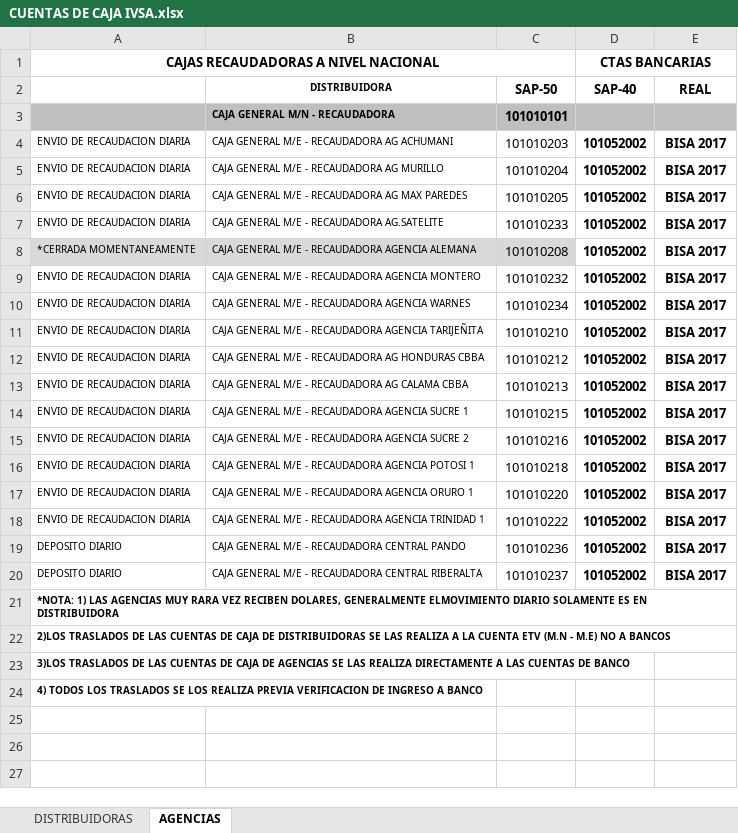
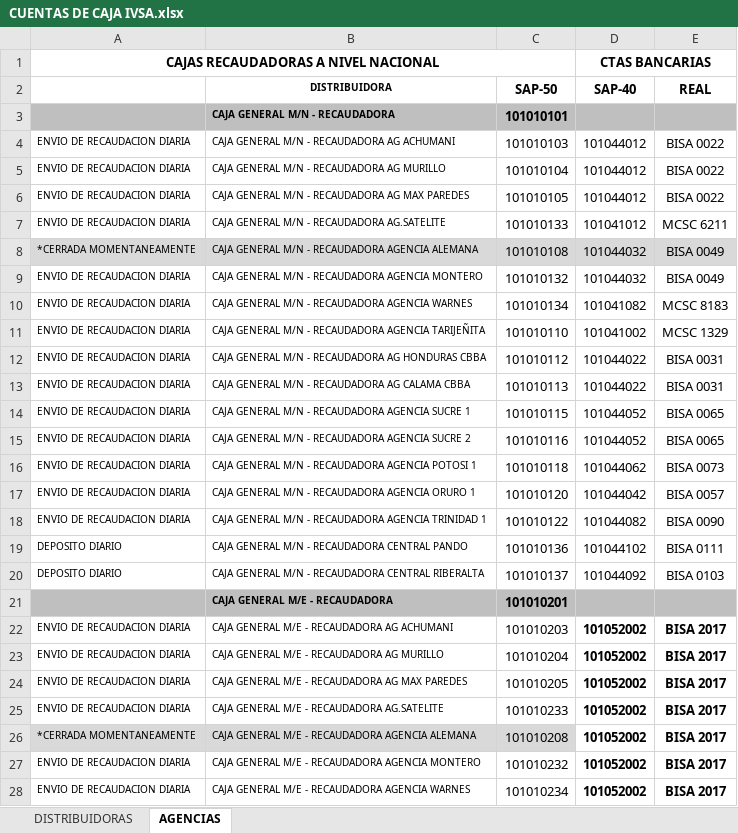
Before and after one commit to cristhiaml95/Traslado-de-tesoreria-B5, an Excel workbook: Cuentas recaudadoras/CUENTAS DE CAJA IVSA.xlsx, sheet AGENCIAS, drawn as a sheet; only a part is shown; the shorter side is filled out with more unchanged rows; values as stored, in another font and other column widths than the file's, no borders; the diff names each change by its address in the sheet, - before the commit and + after, or states it on an @@ line.

```diff
--- a/Cuentas recaudadoras/CUENTAS DE CAJA IVSA.xlsx (sheet AGENCIAS)
+++ b/Cuentas recaudadoras/CUENTAS DE CAJA IVSA.xlsx (sheet AGENCIAS)
+row 4: ENVIO DE RECAUDACION DIARIA | CAJA GENERAL M/N - RECAUDADORA AG ACHUMANI | 101010103 | 101044012 | BISA 0022
+row 5: ENVIO DE RECAUDACION DIARIA | CAJA GENERAL M/N - RECAUDADORA AG MURILLO | 101010104 | 101044012 | BISA 0022
+row 6: ENVIO DE RECAUDACION DIARIA | CAJA GENERAL M/N - RECAUDADORA AG MAX PAREDES | 101010105 | 101044012 | BISA 0022
+row 7: ENVIO DE RECAUDACION DIARIA | CAJA GENERAL M/N - RECAUDADORA AG.SATELITE | 101010133 | 101041012 | MCSC 6211
+row 8: *CERRADA MOMENTANEAMENTE | CAJA GENERAL M/N - RECAUDADORA AGENCIA ALEMANA | 101010108 | 101044032 | BISA 0049
+row 9: ENVIO DE RECAUDACION DIARIA | CAJA GENERAL M/N - RECAUDADORA AGENCIA MONTERO | 101010132 | 101044032 | BISA 0049
+row 10: ENVIO DE RECAUDACION DIARIA | CAJA GENERAL M/N - RECAUDADORA AGENCIA WARNES | 101010134 | 101041082 | MCSC 8183
+row 11: ENVIO DE RECAUDACION DIARIA | CAJA GENERAL M/N - RECAUDADORA AGENCIA TARIJEÑITA | 101010110 | 101041002 | MCSC 1329
+row 12: ENVIO DE RECAUDACION DIARIA | CAJA GENERAL M/N - RECAUDADORA AG HONDURAS CBBA | 101010112 | 101044022 | BISA 0031
+row 13: ENVIO DE RECAUDACION DIARIA | CAJA GENERAL M/N - RECAUDADORA AG CALAMA CBBA | 101010113 | 101044022 | BISA 0031
+row 14: ENVIO DE RECAUDACION DIARIA | CAJA GENERAL M/N - RECAUDADORA AGENCIA SUCRE 1 | 101010115 | 101044052 | BISA 0065
+row 15: ENVIO DE RECAUDACION DIARIA | CAJA GENERAL M/N - RECAUDADORA AGENCIA SUCRE 2 | 101010116 | 101044052 | BISA 0065
+row 16: ENVIO DE RECAUDACION DIARIA | CAJA GENERAL M/N - RECAUDADORA AGENCIA POTOSI 1 | 101010118 | 101044062 | BISA 0073
+row 17: ENVIO DE RECAUDACION DIARIA | CAJA GENERAL M/N - RECAUDADORA AGENCIA ORURO 1 | 101010120 | 101044042 | BISA 0057
+row 18: ENVIO DE RECAUDACION DIARIA | CAJA GENERAL M/N - RECAUDADORA AGENCIA TRINIDAD 1 | 101010122 | 101044082 | BISA 0090
+row 19: DEPOSITO DIARIO | CAJA GENERAL M/N - RECAUDADORA CENTRAL PANDO | 101010136 | 101044102 | BISA 0111
+row 20: DEPOSITO DIARIO | CAJA GENERAL M/N - RECAUDADORA CENTRAL RIBERALTA | 101010137 | 101044092 | BISA 0103
+row 21:  | CAJA GENERAL M/E - RECAUDADORA | 101010201
```
Also changed, not shown: sheet DISTRIBUIDORAS, 6 other files.
